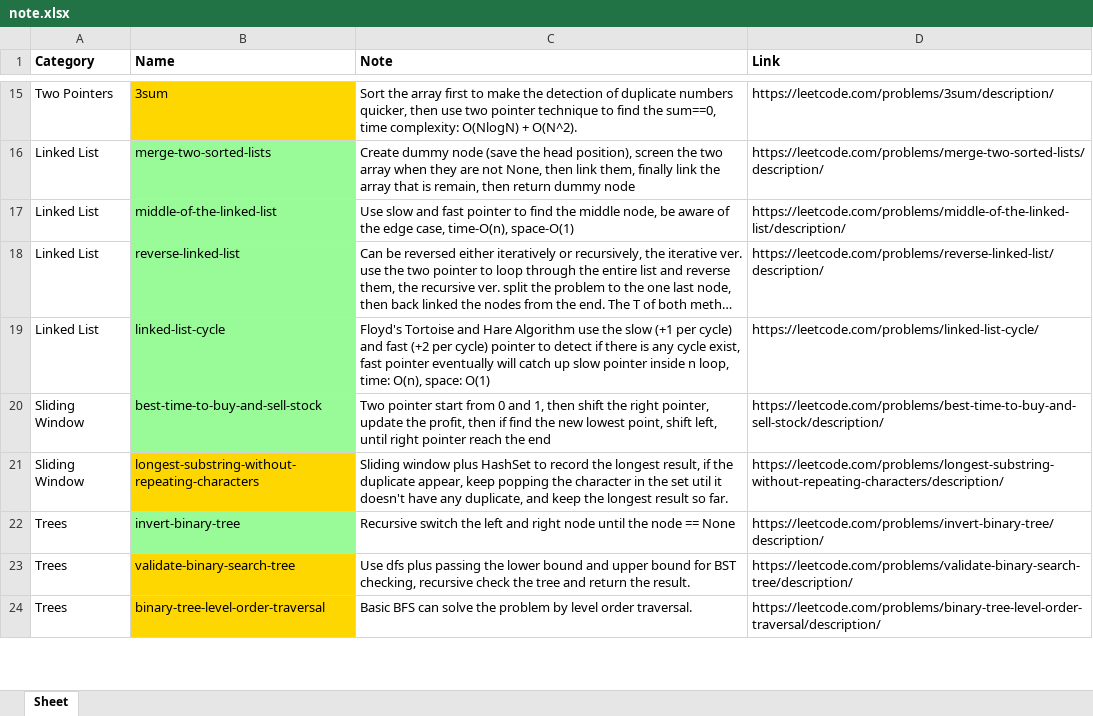
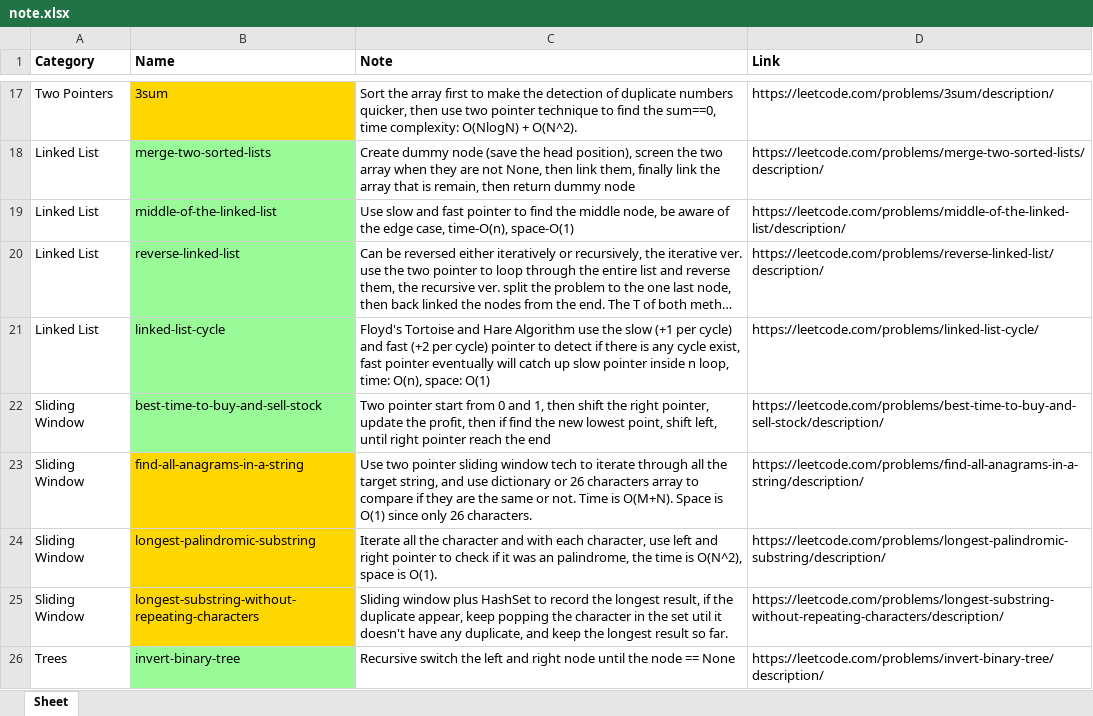
Before and after one commit to willychen0146/LeetCode, an Excel workbook: note.xlsx, sheet Sheet, drawn as a sheet; only a part is shown, gaps mark what is left out; the shorter side is filled out with more unchanged rows; long unchanged cells end in …; values as stored, in another font and other column widths than the file's, no borders; the diff covers the shown part only; the diff names each change by its address in the sheet, - before the commit and + after, or states it on an @@ line.

```diff
--- a/note.xlsx (sheet Sheet)
+++ b/note.xlsx (sheet Sheet)
+row 23: Sliding Window | find-all-anagrams-in-a-string | Use two pointer sliding window tech to iterate through all the target string, and use dictionary or 26 characters array to compare if they are the same or not. Time is O(M+N). Space is O(1) since only 26 characters. | https://leetcode.com/problems/find-all-anagrams-in-a-string/description/
+row 24: Sliding Window | longest-palindromic-substring | Iterate all the character and with each character, use left and right pointer to check if it was an palindrome, the time is O(N^2), space is O(1). | https://leetcode.com/problems/longest-palindromic-substring/description/
```
Also changed, not shown: 19 added rows elsewhere in this sheet, 43 other files.
